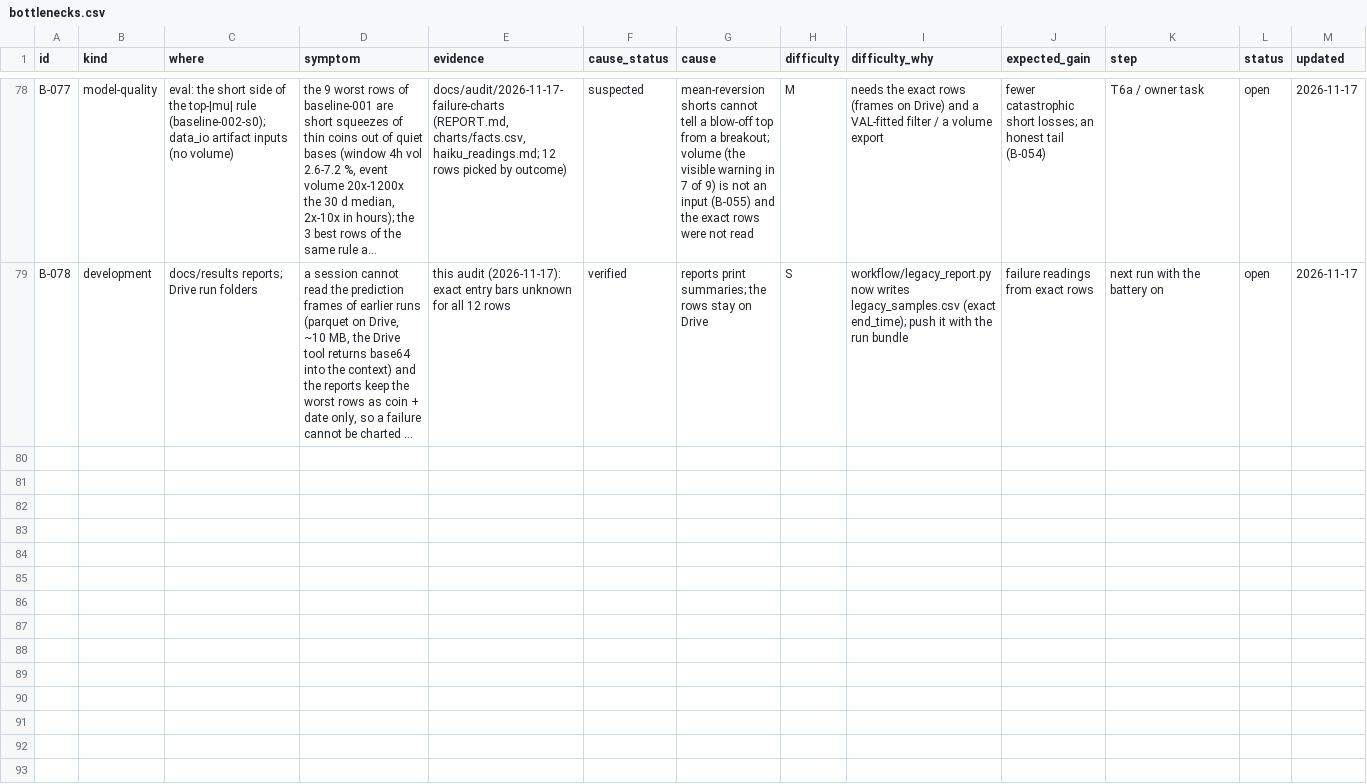
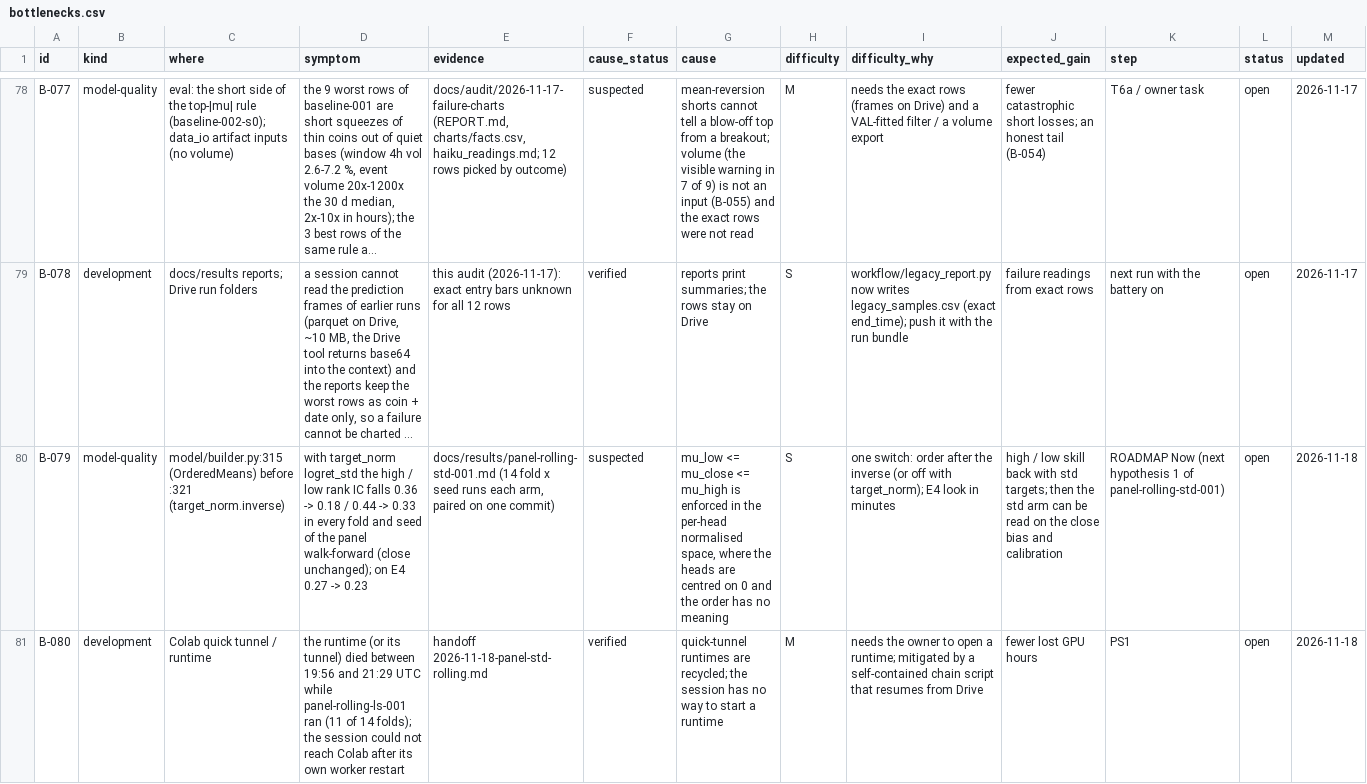
Before and after one commit to yuosef772424/nig-timenet-torch, a CSV file: docs/bottlenecks.csv, drawn as a sheet; only a part is shown, gaps mark what is left out; long unchanged cells end in …; the diff names each change by its address in the sheet, - before the commit and + after, or states it on an @@ line.

```diff
--- a/docs/bottlenecks.csv
+++ b/docs/bottlenecks.csv
+row 80: B-079 | model-quality | model/builder.py:315 (OrderedMeans) before :321 (target_norm.inverse) | with target_norm logret_std the high / low rank IC falls 0.36 -> 0.18 / 0.44 -> 0.33 in every fold and seed of the panel walk-forward (close unchanged); on E4 0.27 -> 0.23 | docs/results/panel-rolling-std-001.md (14 fold x seed runs each arm, paired on one commit) | suspected | mu_low <= mu_close <= mu_high is enforced in the per-head normalised space, where the heads are centred on 0 and the order has no meaning | S | one switch: order after the inverse (or off with target_norm); E4 look in minutes | high / low skill back with std targets; then the std arm can be read on the close bias and calibration | ROADMAP Now (next hypothesis 1 of panel-rolling-std-001) | open | 2026-11-18
+row 81: B-080 | development | Colab quick tunnel / runtime | the runtime (or its tunnel) died between 19:56 and 21:29 UTC while panel-rolling-ls-001 ran (11 of 14 folds); the session could not reach Colab after its own worker restart | handoff 2026-11-18-panel-std-rolling.md | verified | quick-tunnel runtimes are recycled; the session has no way to start a runtime | M | needs the owner to open a runtime; mitigated by a self-contained chain script that resumes from Drive | fewer lost GPU hours | PS1 | open | 2026-11-18
```
Also changed, not shown: 1 other file.
